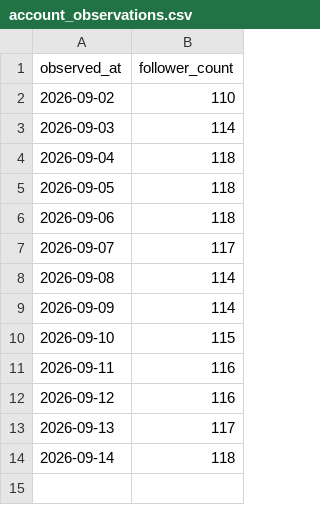
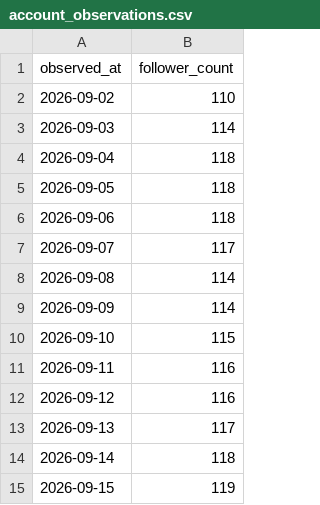
Before and after one commit to saya-3mom/note-analytics, a CSV file: account_observations.csv, drawn as a sheet.

```diff
--- a/account_observations.csv
+++ b/account_observations.csv
@@ -14 +14,2 @@ observed_at,follower_count
 2026-09-14,118
+2026-09-15,119
```
Also changed, not shown: observations.csv.
